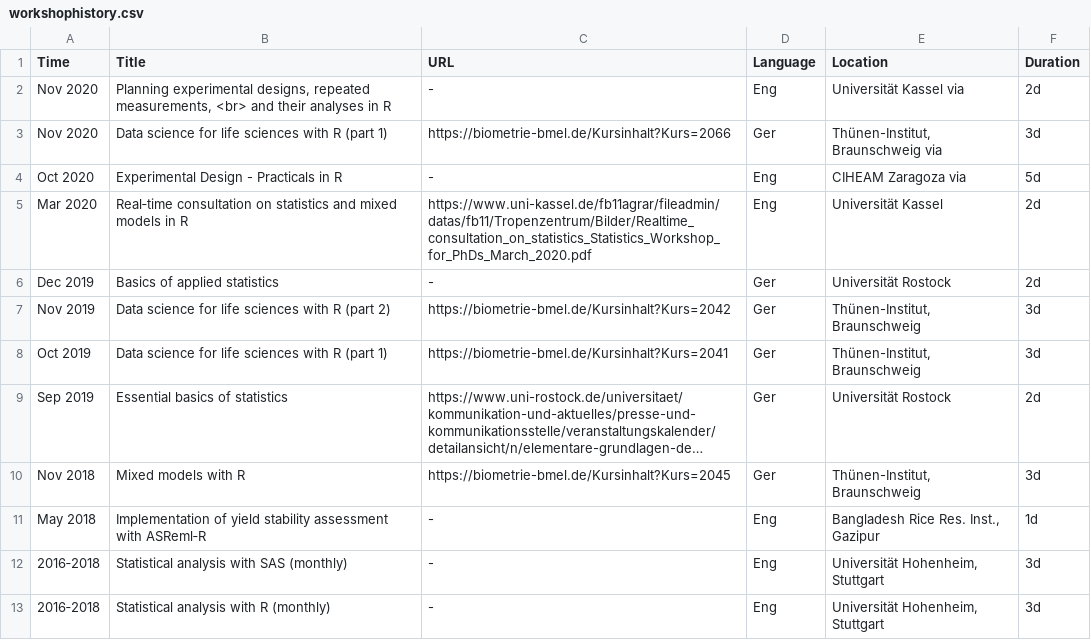
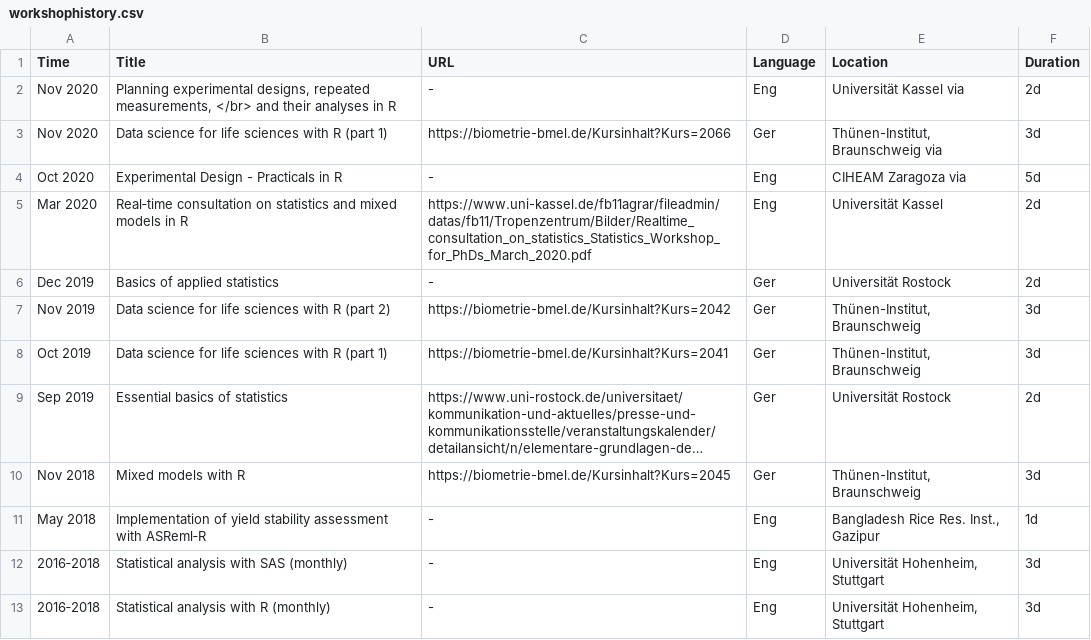
Before and after one commit to SchmidtPaul/CV, a CSV file: contactinfo/workshophistory.csv, drawn as a sheet; long unchanged cells end in ….

Commit message:
Update workshophistory.csv

```diff
--- a/contactinfo/workshophistory.csv
+++ b/contactinfo/workshophistory.csv
@@ -1,3 +1,3 @@
 Time;Title;URL;Language;Location;Duration
-Nov 2020;Planning experimental designs, repeated measurements, <br> and their analyses in R;-;Eng;Universität Kassel via ;2d
+Nov 2020;Planning experimental designs, repeated measurements, </br> and their analyses in R;-;Eng;Universität Kassel via ;2d
 Nov 2020;Data science for life sciences with R (part 1);https://biometrie-bmel.de/Kursinhalt?Kurs=2066;Ger;Thünen-Institut, Braunschweig via ;3d
```
